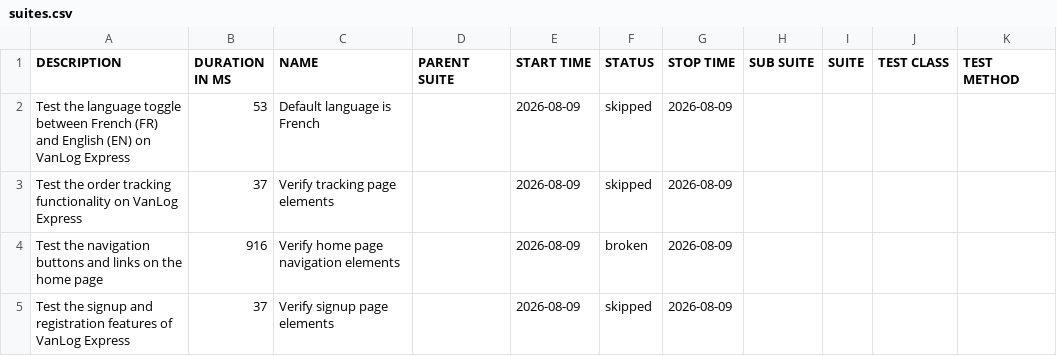
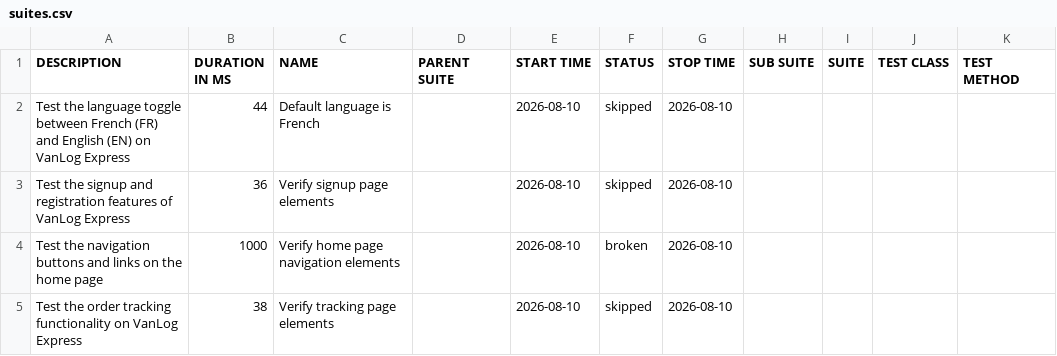
Before and after one commit to Raef211/Automation-vanlog-express, a CSV file: nightly/data/suites.csv, drawn as a sheet.

```diff
--- a/nightly/data/suites.csv
+++ b/nightly/data/suites.csv
@@ -1,5 +1,5 @@
 "DESCRIPTION","DURATION IN MS","NAME","PARENT SUITE","START TIME","STATUS","STOP TIME","SUB SUITE","SUITE","TEST CLASS","TEST METHOD"
-"Test the language toggle between French (FR) and English (EN) on VanLog Express","53","Default language is French","","2026-08-09","skipped","2026-08-09","","","",""
-"Test the order tracking functionality on VanLog Express","37","Verify tracking page elements","","2026-08-09","skipped","2026-08-09","","","",""
-"Test the navigation buttons and links on the home page","916","Verify home page navigation elements","","2026-08-09","broken","2026-08-09","","","",""
-"Test the signup and registration features of VanLog Express","37","Verify signup page elements","","2026-08-09","skipped","2026-08-09","","","",""
+"Test the language toggle between French (FR) and English (EN) on VanLog Express","44","Default language is French","","2026-08-10","skipped","2026-08-10","","","",""
+"Test the signup and registration features of VanLog Express","36","Verify signup page elements","","2026-08-10","skipped","2026-08-10","","","",""
+"Test the navigation buttons and links on the home page","1000","Verify home page navigation elements","","2026-08-10","broken","2026-08-10","","","",""
+"Test the order tracking functionality on VanLog Express","38","Verify tracking page elements","","2026-08-10","skipped","2026-08-10","","","",""
```
Also changed, not shown: nightly/data/behaviors.csv, 20 other files.
